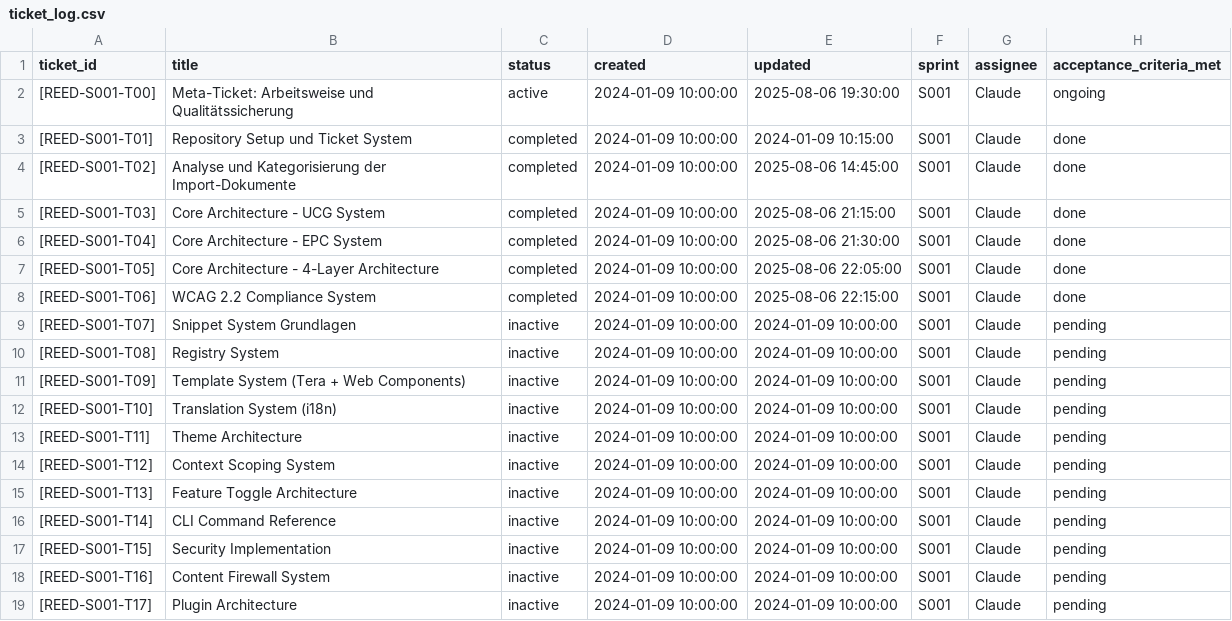
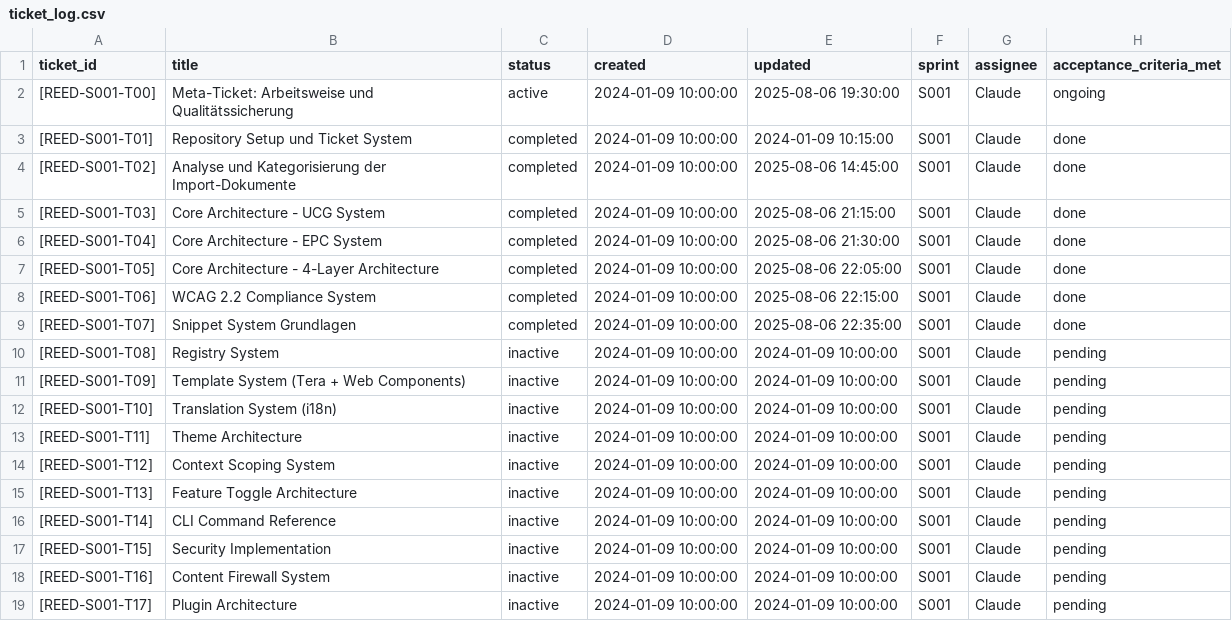
Before and after one commit to byvoss/reedcms, a CSV file: workspace/tickets/ticket_log.csv, drawn as a sheet.

Commit message:
[REED-S001-T07] - Snippet System mit harmonisierten Breakpoints
- Vereinheitlichtes Breakpoint-System (phone, tablet, screen, wide, wcag)
- WCAG als First-Class Breakpoint mit Priorität
- Native CSS @scope für alle Breakpoints
- JavaScript setzt Klassen, kein Media Query Chaos
- Harmonisierung zwischen Snippet und WCAG Dokumentation

```diff
--- a/workspace/tickets/ticket_log.csv
+++ b/workspace/tickets/ticket_log.csv
@@ -8,3 +8,3 @@ ticket_id,title,status,created,updated,sprint,assignee,acceptance_criteria_met
 [REED-S001-T06],WCAG 2.2 Compliance System,completed,2024-01-09 10:00:00,2025-08-06 22:15:00,S001,Claude,done
-[REED-S001-T07],Snippet System Grundlagen,inactive,2024-01-09 10:00:00,2024-01-09 10:00:00,S001,Claude,pending
+[REED-S001-T07],Snippet System Grundlagen,completed,2024-01-09 10:00:00,2025-08-06 22:35:00,S001,Claude,done
 [REED-S001-T08],Registry System,inactive,2024-01-09 10:00:00,2024-01-09 10:00:00,S001,Claude,pending
```
Also changed, not shown: 6 other files.
